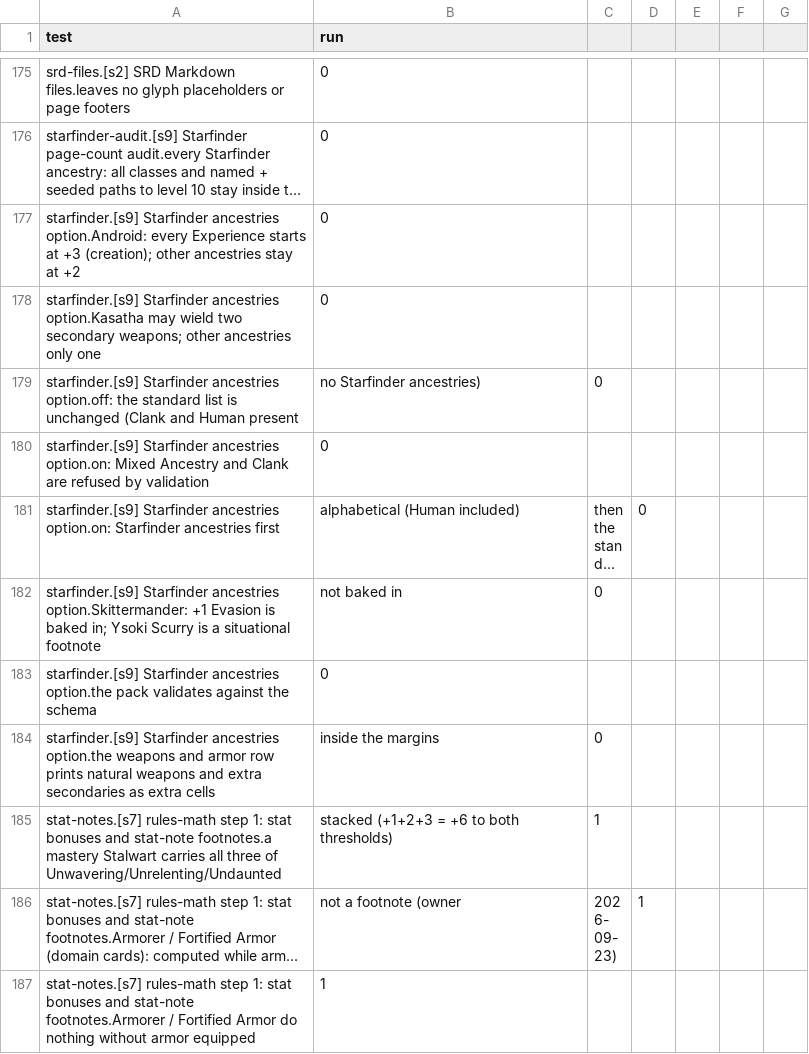
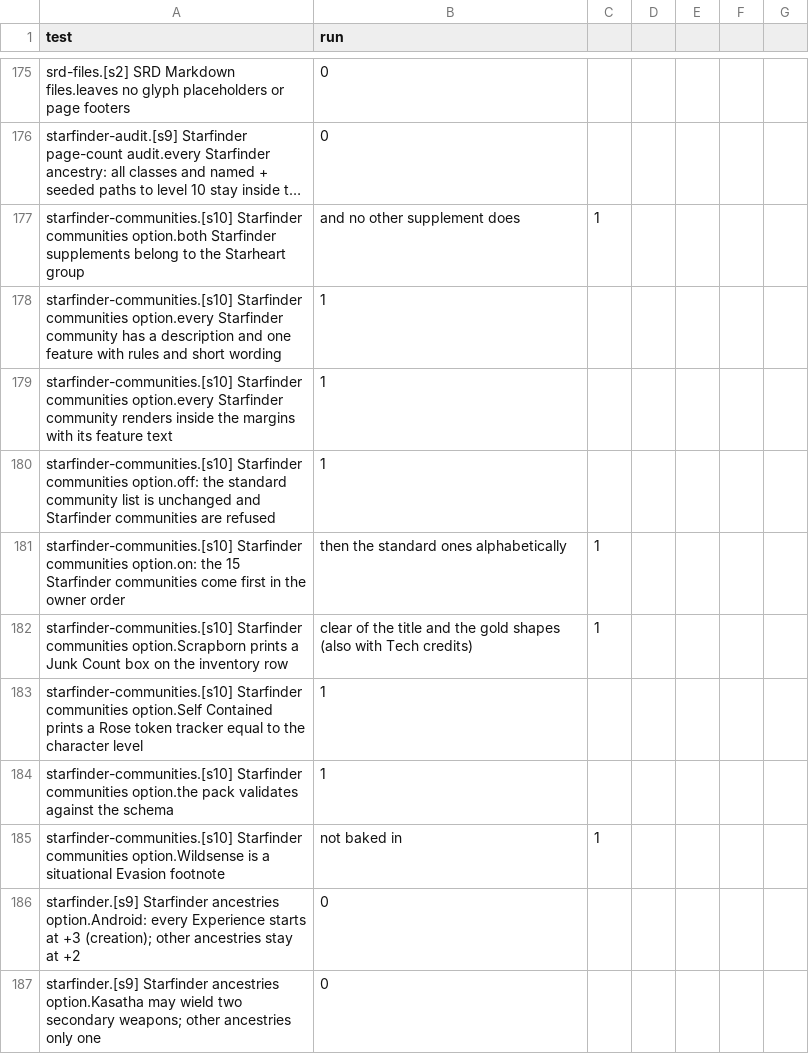
Before and after one commit to kenmcferren/daggerheart-character-sheet, a CSV file: TestPolicy/test-master-list.csv, drawn as a sheet; only a part is shown, gaps mark what is left out; the shorter side is filled out with more unchanged rows; long unchanged cells end in …; the diff names each change by its address in the sheet, - before the commit and + after, or states it on an @@ line.

```diff
--- a/TestPolicy/test-master-list.csv
+++ b/TestPolicy/test-master-list.csv
+row 177: starfinder-communities.[s10] Starfinder communities option.both Starfinder supplements belong to the Starheart group | and no other supplement does | 1
+row 178: starfinder-communities.[s10] Starfinder communities option.every Starfinder community has a description and one feature with rules and short wording | 1
+row 179: starfinder-communities.[s10] Starfinder communities option.every Starfinder community renders inside the margins with its feature text | 1
+row 180: starfinder-communities.[s10] Starfinder communities option.off: the standard community list is unchanged and Starfinder communities are refused | 1
+row 181: starfinder-communities.[s10] Starfinder communities option.on: the 15 Starfinder communities come first in the owner order | then the standard ones alphabetically | 1
+row 182: starfinder-communities.[s10] Starfinder communities option.Scrapborn prints a Junk Count box on the inventory row | clear of the title and the gold shapes (also with Tech credits) | 1
+row 183: starfinder-communities.[s10] Starfinder communities option.Self Contained prints a Rose token tracker equal to the character level | 1
+row 184: starfinder-communities.[s10] Starfinder communities option.the pack validates against the schema | 1
+row 185: starfinder-communities.[s10] Starfinder communities option.Wildsense is a situational Evasion footnote | not baked in | 1
```
Also changed, not shown: 17 other files.
